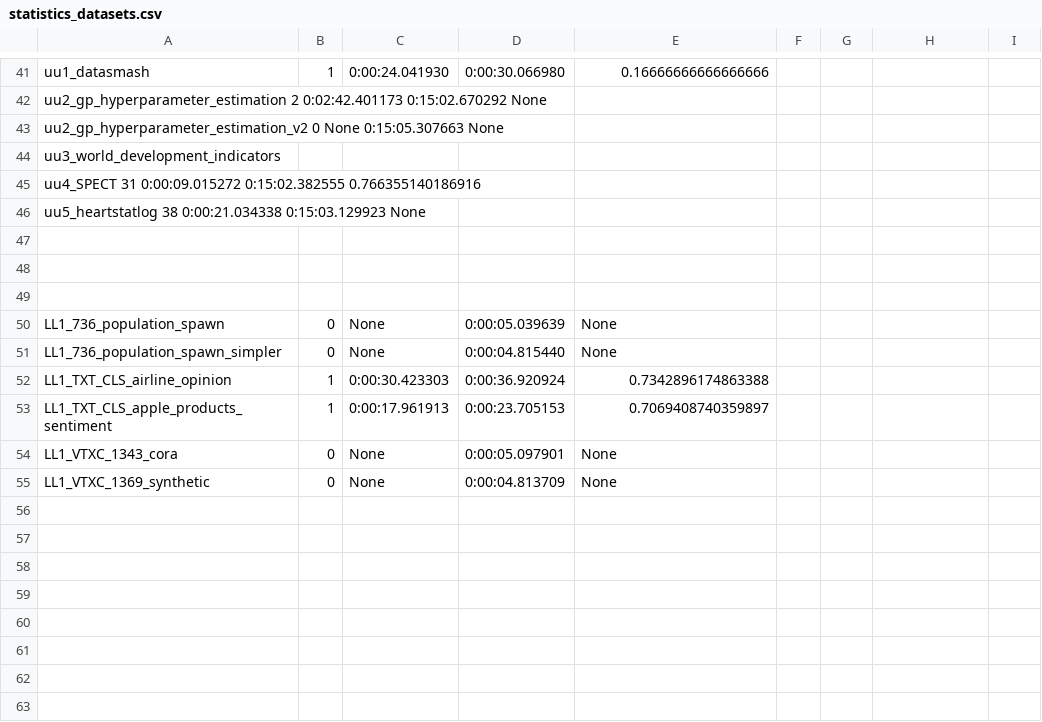
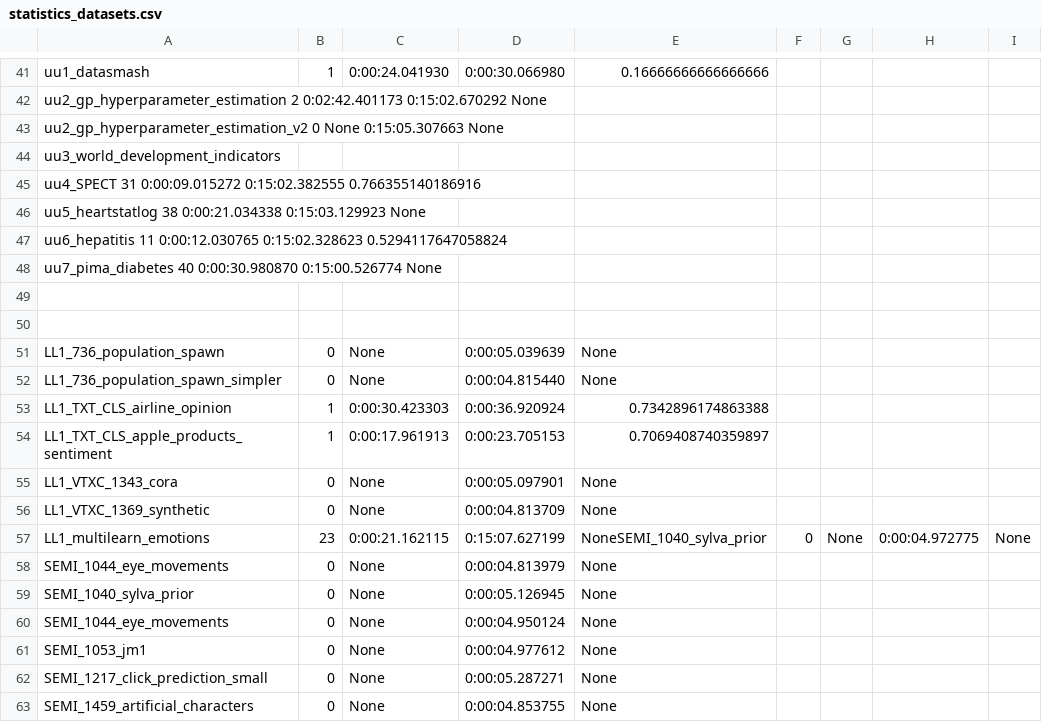
Before and after one commit to VIDA-NYU/alphad3m, a CSV file: statistics_datasets.csv, drawn as a sheet; only a part is shown, gaps mark what is left out.

```diff
--- a/statistics_datasets.csv
+++ b/statistics_datasets.csv
@@ -46,3 +46,4 @@ uu4_SPECT       31      0:00:09.015272  0:15:02.382555  0.766355140186916
 uu5_heartstatlog        38      0:00:21.034338  0:15:03.129923  None
-
+uu6_hepatitis   11      0:00:12.030765  0:15:02.328623  0.5294117647058824
+uu7_pima_diabetes       40      0:00:30.980870  0:15:00.526774  None
 
@@ -55 +56,8 @@ LL1_VTXC_1343_cora	0	None	0:00:05.097901	None
 LL1_VTXC_1369_synthetic	0	None	0:00:04.813709	None
+LL1_multilearn_emotions	23	0:00:21.162115	0:15:07.627199	NoneSEMI_1040_sylva_prior	0	None	0:00:04.972775	None
+SEMI_1044_eye_movements	0	None	0:00:04.813979	None
+SEMI_1040_sylva_prior	0	None	0:00:05.126945	None
+SEMI_1044_eye_movements	0	None	0:00:04.950124	None
+SEMI_1053_jm1	0	None	0:00:04.977612	None
+SEMI_1217_click_prediction_small	0	None	0:00:05.287271	None
+SEMI_1459_artificial_characters	0	None	0:00:04.853755	None
```
Also changed, not shown: 7 other files.
